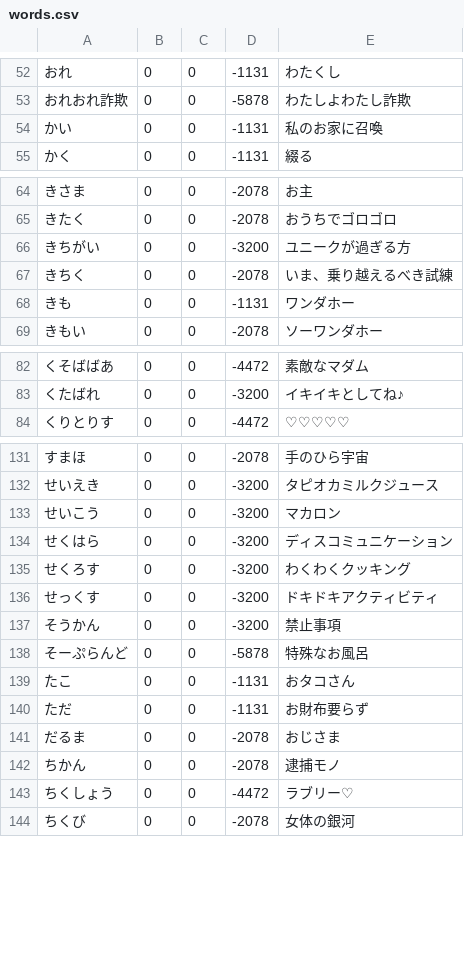
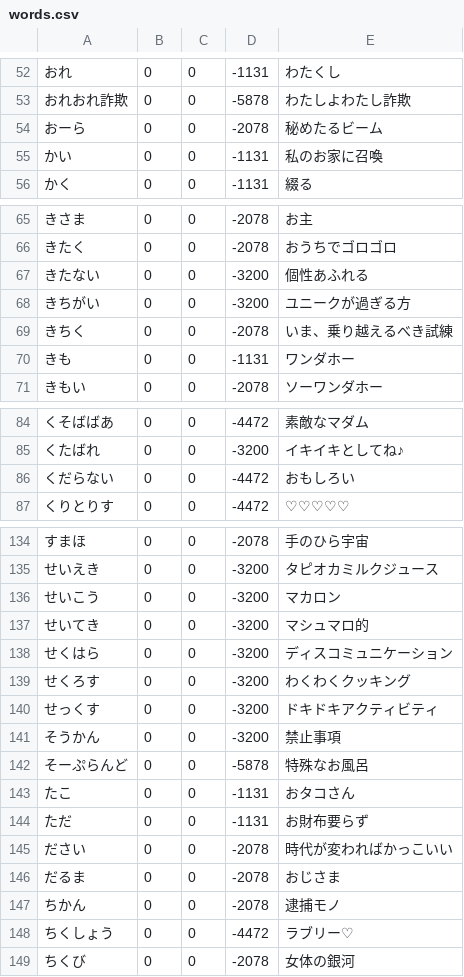
Before and after one commit to shogo82148/anti-sizukatter, a CSV file: dict/words.csv, drawn as a sheet; only a part is shown, gaps mark what is left out; the diff covers the shown part only; the diff names each change by its address in the sheet, - before the commit and + after, or states it on an @@ line.

```diff
--- a/dict/words.csv
+++ b/dict/words.csv
+row 54: おーら | 0 | 0 | -2078 | 秘めたるビーム
+row 67: きたない | 0 | 0 | -3200 | 個性あふれる
+row 86: くだらない | 0 | 0 | -4472 | おもしろい
+row 137: せいてき | 0 | 0 | -3200 | マシュマロ的
+row 145: ださい | 0 | 0 | -2078 | 時代が変わればかっこいい
```
Also changed, not shown: 7 added rows elsewhere in this file, anti-dict/words.csv, words.csv.
